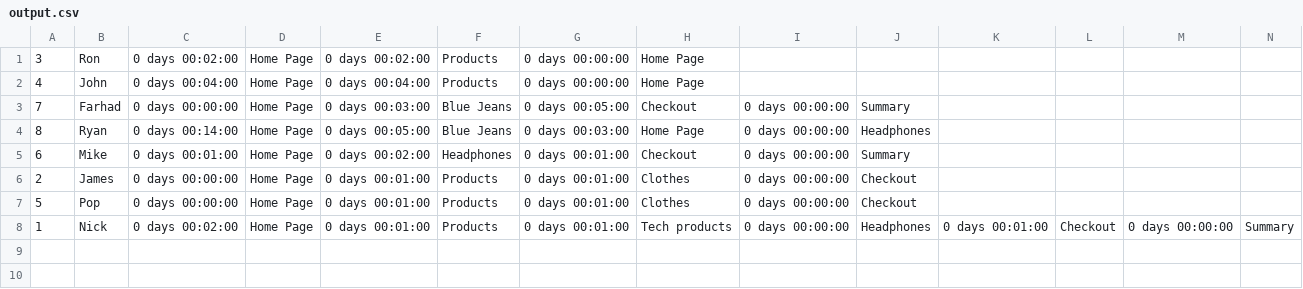
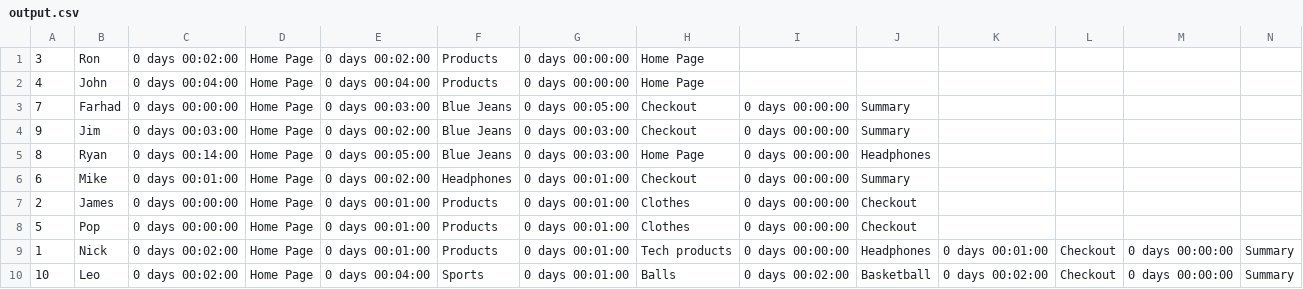
Before and after one commit to NickHolmes999/Sankey_Diagram, a CSV file: output.csv, drawn as a sheet; the diff names each change by its address in the sheet, - before the commit and + after, or states it on an @@ line.

```diff
--- a/output.csv
+++ b/output.csv
+row 4: 9 | Jim | 0 days 00:03:00 | Home Page | 0 days 00:02:00 | Blue Jeans | 0 days 00:03:00 | Checkout | 0 days 00:00:00 | Summary
+row 10: 10 | Leo | 0 days 00:02:00 | Home Page | 0 days 00:04:00 | Sports | 0 days 00:01:00 | Balls | 0 days 00:02:00 | Basketball | 0 days 00:02:00 | Checkout | 0 days 00:00:00 | Summary
```
Also changed, not shown: 2 other files.
